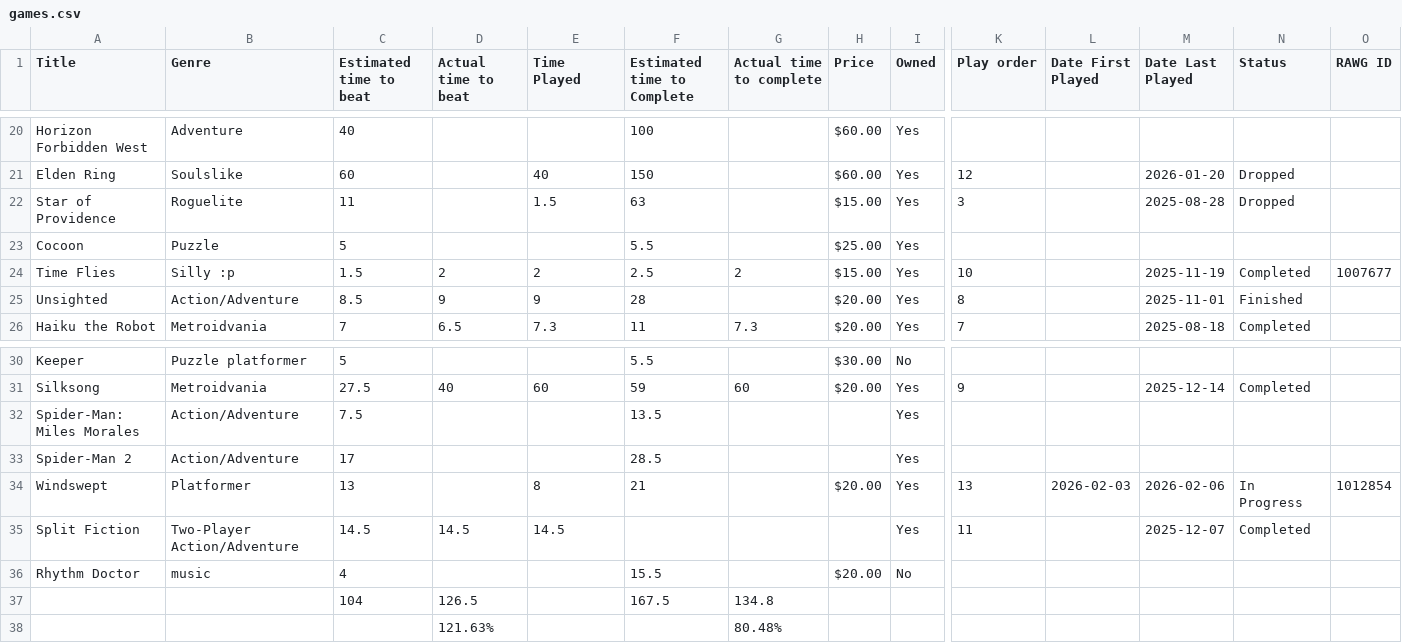
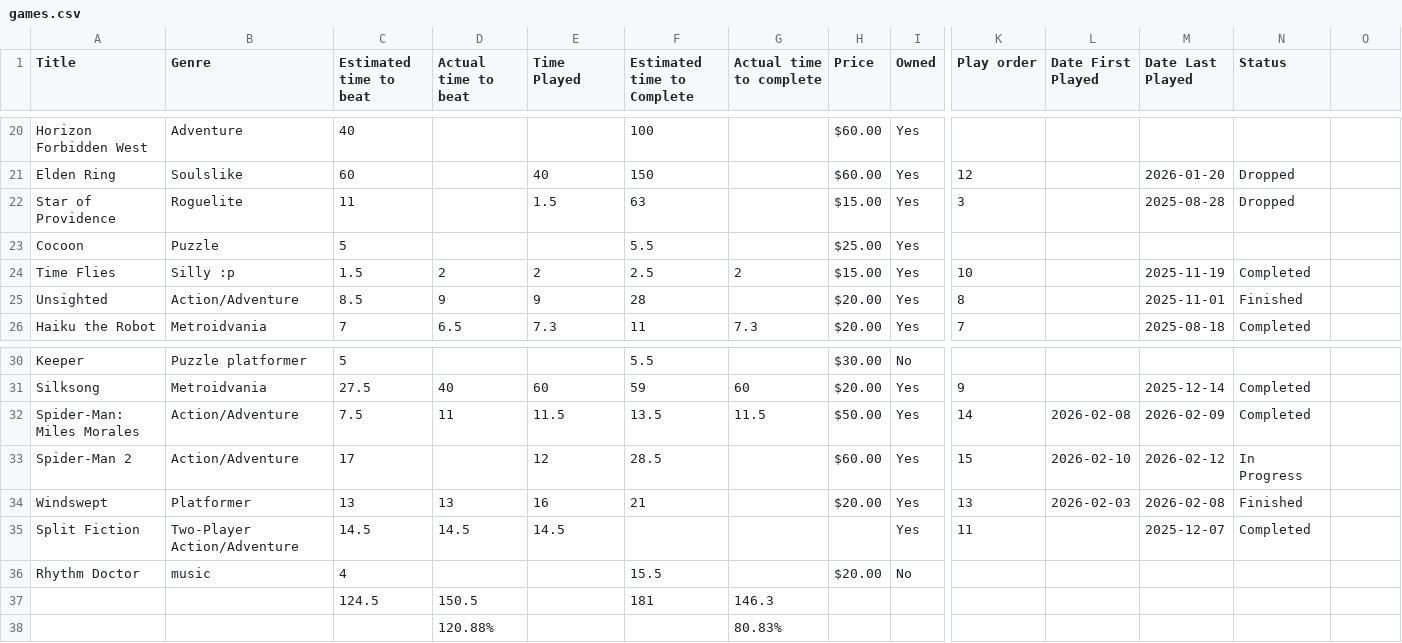
Before and after one commit to theOrangeBlur/What_Is_Emmet_Up_To, a CSV file: Game_review/src/games.csv, drawn as a sheet; only a part is shown, gaps mark what is left out; removed rows and columns are numbered as before the commit, all else as after; rows hold the shown columns only; the diff names each change by its address in the sheet, - before the commit and + after, or states it on an @@ line.

Commit message:
Automated games page

```diff
--- a/Game_review/src/games.csv
+++ b/Game_review/src/games.csv
-O1: RAWG ID
+O1: (empty)
-O24: 1007677
+O24: (empty)
-D32 (Actual time to beat): (empty)
+D32 (Actual time to beat): 11
-E32 (Time Played): (empty)
+E32 (Time Played): 11.5
-G32 (Actual time to complete): (empty)
+G32 (Actual time to complete): 11.5
-H32 (Price): (empty)
+H32 (Price): $50.00
-K32 (Play order): (empty)
+K32 (Play order): 14
-L32 (Date First Played): (empty)
+L32 (Date First Played): 2026-02-08
-M32 (Date Last Played): (empty)
+M32 (Date Last Played): 2026-02-09
-N32 (Status): (empty)
+N32 (Status): Completed
-E33 (Time Played): (empty)
+E33 (Time Played): 12
-H33 (Price): (empty)
+H33 (Price): $60.00
-K33 (Play order): (empty)
+K33 (Play order): 15
-L33 (Date First Played): (empty)
+L33 (Date First Played): 2026-02-10
-M33 (Date Last Played): (empty)
+M33 (Date Last Played): 2026-02-12
-N33 (Status): (empty)
+N33 (Status): In Progress
-D34 (Actual time to beat): (empty)
+D34 (Actual time to beat): 13
-E34 (Time Played): 8
+E34 (Time Played): 16
-M34 (Date Last Played): 2026-02-06
+M34 (Date Last Played): 2026-02-08
-N34 (Status): In Progress
+N34 (Status): Finished
-O34: 1012854
+O34: (empty)
-row 37:  |  | 104 | 126.5 |  | 167.5 | 134.8
-row 38:  |  |  | 121.63% |  |  | 80.48%
+row 37:  |  | 124.5 | 150.5 |  | 181 | 146.3
+row 38:  |  |  | 120.88% |  |  | 80.83%
```
Also changed, not shown: 3 other files.
